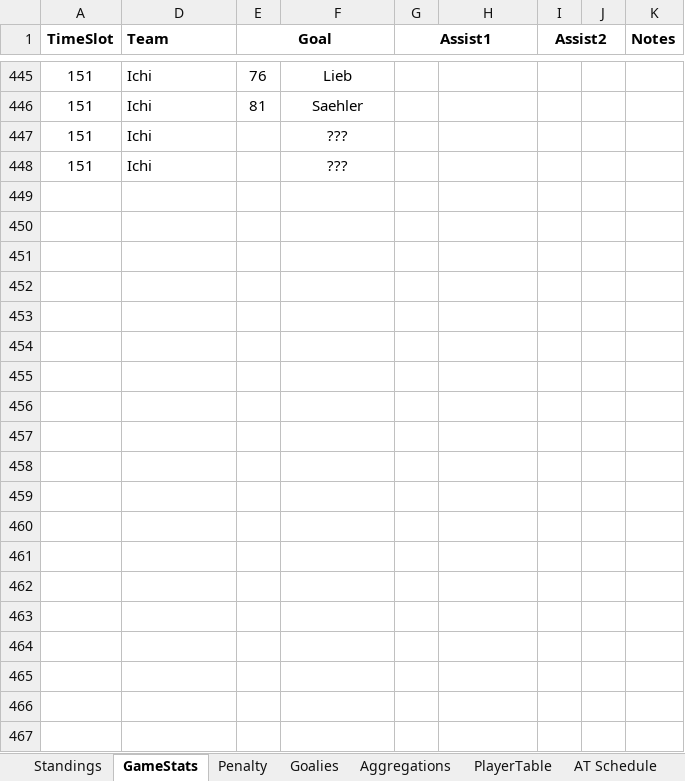
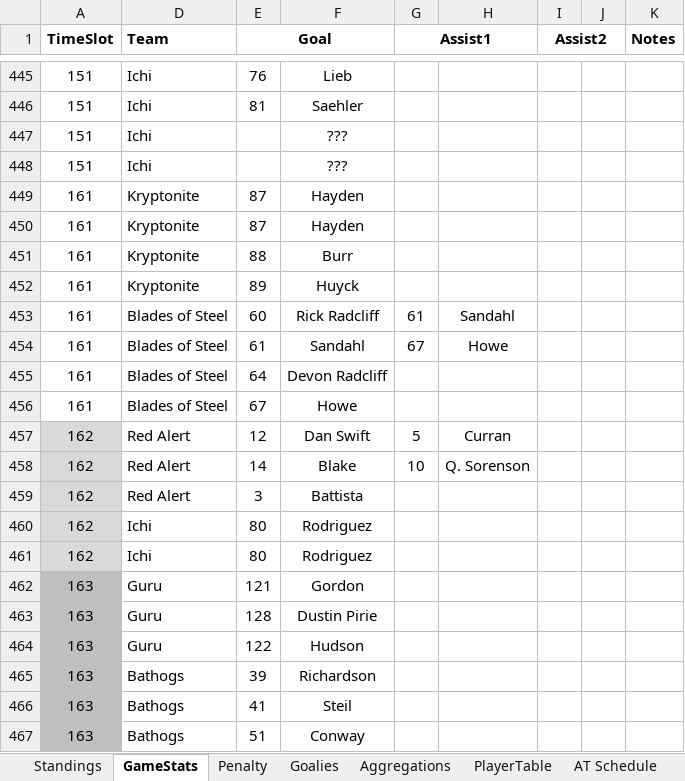
Before and after one commit to THansenite/DMAH5, an Excel workbook: 2017-18_Stats.xlsx, sheet GameStats, drawn as a sheet; only a part is shown, gaps mark what is left out; values as stored, in another font and other column widths than the file's, no borders; conditional formats not drawn; the diff covers the shown part only; the diff names each change by its address in the sheet, - before the commit and + after, or states it on an @@ line.

```diff
--- a/2017-18_Stats.xlsx (sheet GameStats)
+++ b/2017-18_Stats.xlsx (sheet GameStats)
+row 449: 161 | Kryptonite | 87 | Hayden
+row 450: 161 | Kryptonite | 87 | Hayden
+row 451: 161 | Kryptonite | 88 | Burr
+row 452: 161 | Kryptonite | 89 | Huyck
+row 453: 161 | Blades of Steel | 60 | Rick Radcliff | 61 | Sandahl
+row 454: 161 | Blades of Steel | 61 | Sandahl | 67 | Howe
+row 455: 161 | Blades of Steel | 64 | Devon Radcliff
+row 456: 161 | Blades of Steel | 67 | Howe
+row 457: 162 | Red Alert | 12 | Dan Swift | 5 | Curran
+row 458: 162 | Red Alert | 14 | Blake | 10 | Q. Sorenson
+row 459: 162 | Red Alert | 3 | Battista
+row 460: 162 | Ichi | 80 | Rodriguez
+row 461: 162 | Ichi | 80 | Rodriguez
+row 462: 163 | Guru | 121 | Gordon
+row 463: 163 | Guru | 128 | Dustin Pirie
+row 464: 163 | Guru | 122 | Hudson
+row 465: 163 | Bathogs | 39 | Richardson
+row 466: 163 | Bathogs | 41 | Steil
+row 467: 163 | Bathogs | 51 | Conway
```
Also changed, not shown: 14 added rows elsewhere in this sheet, sheet Career, sheet Aggregations, sheet Standings, sheet Goalies, sheet Penalty, sheet CareerGoalie, 5 other files.
